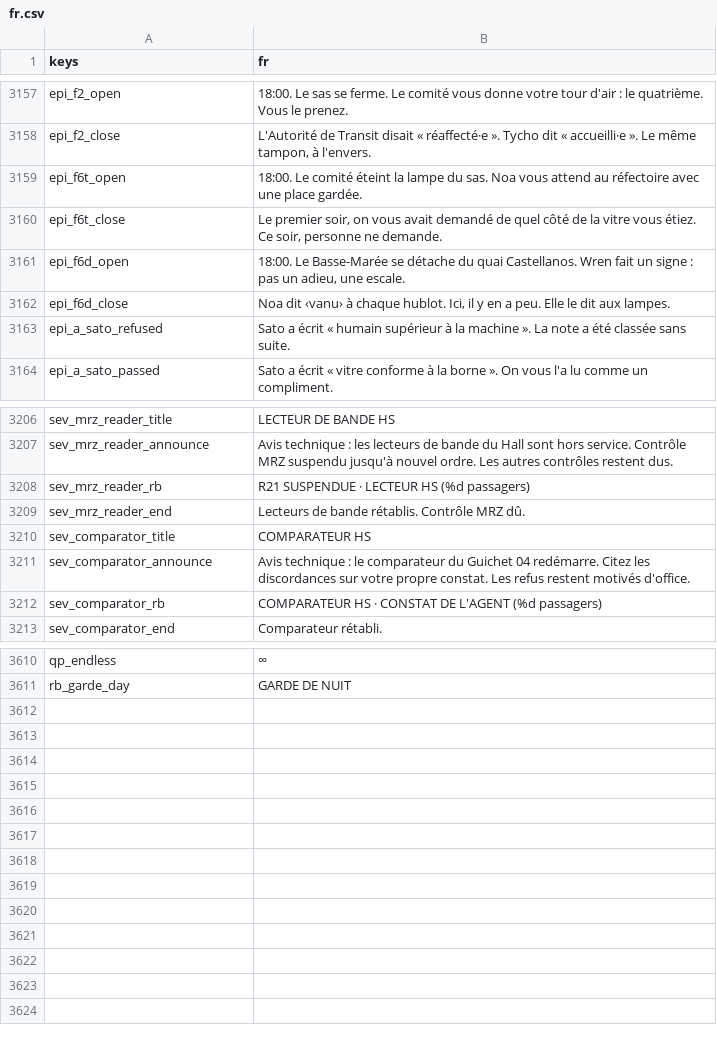
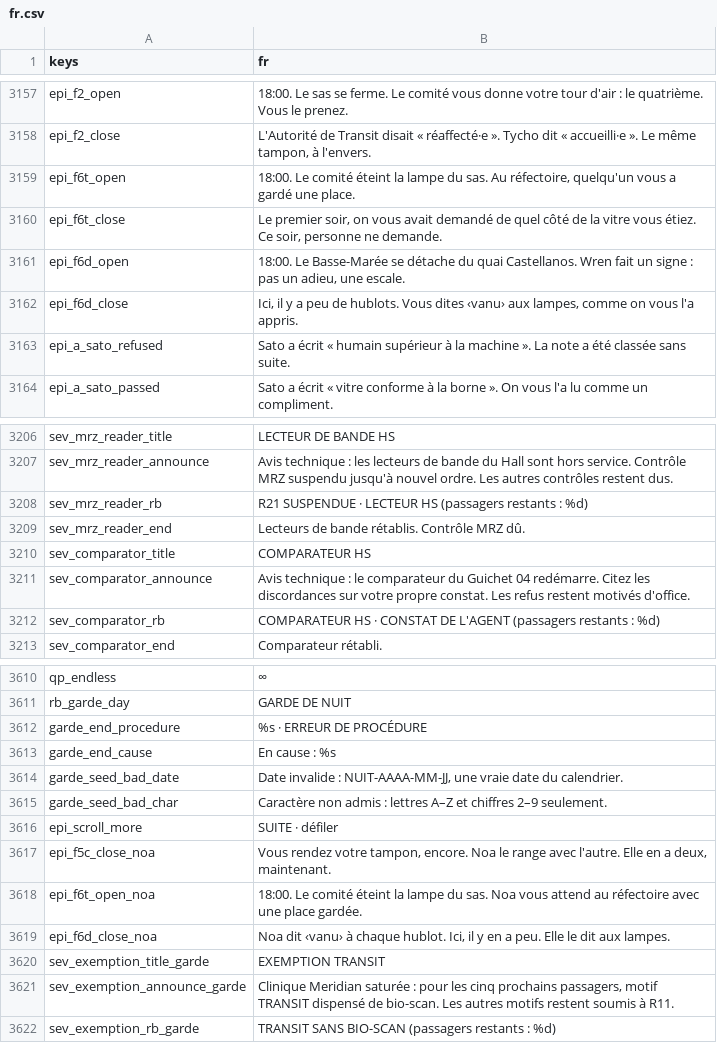
Before and after one commit to fs0ciety7000/clearance, a CSV file: data/i18n/fr.csv, drawn as a sheet; only a part is shown, gaps mark what is left out; the diff covers the shown part only.

```diff
--- a/data/i18n/fr.csv
+++ b/data/i18n/fr.csv
@@ -3158,6 +3158,6 @@ epi_f2_open,18:00. Le sas se ferme. Le comité vous donne votre tour d'air : le
 epi_f2_close,"L'Autorité de Transit disait « réaffecté·e ». Tycho dit « accueilli·e ». Le même tampon, à l'envers."
-epi_f6t_open,18:00. Le comité éteint la lampe du sas. Noa vous attend au réfectoire avec une place gardée.
+epi_f6t_open,"18:00. Le comité éteint la lampe du sas. Au réfectoire, quelqu'un vous a gardé une place."
 epi_f6t_close,"Le premier soir, on vous avait demandé de quel côté de la vitre vous étiez. Ce soir, personne ne demande."
 epi_f6d_open,"18:00. Le Basse-Marée se détache du quai Castellanos. Wren fait un signe : pas un adieu, une escale."
-epi_f6d_close,"Noa dit ‹vanu› à chaque hublot. Ici, il y en a peu. Elle le dit aux lampes."
+epi_f6d_close,"Ici, il y a peu de hublots. Vous dites ‹vanu› aux lampes, comme on vous l'a appris."
 epi_a_sato_refused,Sato a écrit « humain supérieur à la machine ». La note a été classée sans suite.
@@ -3207,3 +3207,3 @@ sev_mrz_reader_title,LECTEUR DE BANDE HS
 sev_mrz_reader_announce,Avis technique : les lecteurs de bande du Hall sont hors service. Contrôle MRZ suspendu jusqu'à nouvel ordre. Les autres contrôles restent dus.
-sev_mrz_reader_rb,R21 SUSPENDUE · LECTEUR HS (%d passagers)
+sev_mrz_reader_rb,R21 SUSPENDUE · LECTEUR HS (passagers restants : %d)
 sev_mrz_reader_end,Lecteurs de bande rétablis. Contrôle MRZ dû.
@@ -3211,3 +3211,3 @@ sev_comparator_title,COMPARATEUR HS
 sev_comparator_announce,Avis technique : le comparateur du Guichet 04 redémarre. Citez les discordances sur votre propre constat. Les refus restent motivés d'office.
-sev_comparator_rb,COMPARATEUR HS · CONSTAT DE L'AGENT (%d passagers)
+sev_comparator_rb,COMPARATEUR HS · CONSTAT DE L'AGENT (passagers restants : %d)
 sev_comparator_end,Comparateur rétabli.
@@ -3611 +3611,12 @@ qp_endless,∞
 rb_garde_day,GARDE DE NUIT
+garde_end_procedure,%s · ERREUR DE PROCÉDURE
+garde_end_cause,En cause : %s
+garde_seed_bad_date,"Date invalide : NUIT-AAAA-MM-JJ, une vraie date du calendrier."
+garde_seed_bad_char,Caractère non admis : lettres A–Z et chiffres 2–9 seulement.
+epi_scroll_more,SUITE · défiler
+epi_f5c_close_noa,"Vous rendez votre tampon, encore. Noa le range avec l'autre. Elle en a deux, maintenant."
+epi_f6t_open_noa,18:00. Le comité éteint la lampe du sas. Noa vous attend au réfectoire avec une place gardée.
+epi_f6d_close_noa,"Noa dit ‹vanu› à chaque hublot. Ici, il y en a peu. Elle le dit aux lampes."
+sev_exemption_title_garde,EXEMPTION TRANSIT
+sev_exemption_announce_garde,"Clinique Meridian saturée : pour les cinq prochains passagers, motif TRANSIT dispensé de bio-scan. Les autres motifs restent soumis à R11."
+sev_exemption_rb_garde,TRANSIT SANS BIO-SCAN (passagers restants : %d)
```
Also changed, not shown: 3 edited cells elsewhere in this file, 24 other files.
